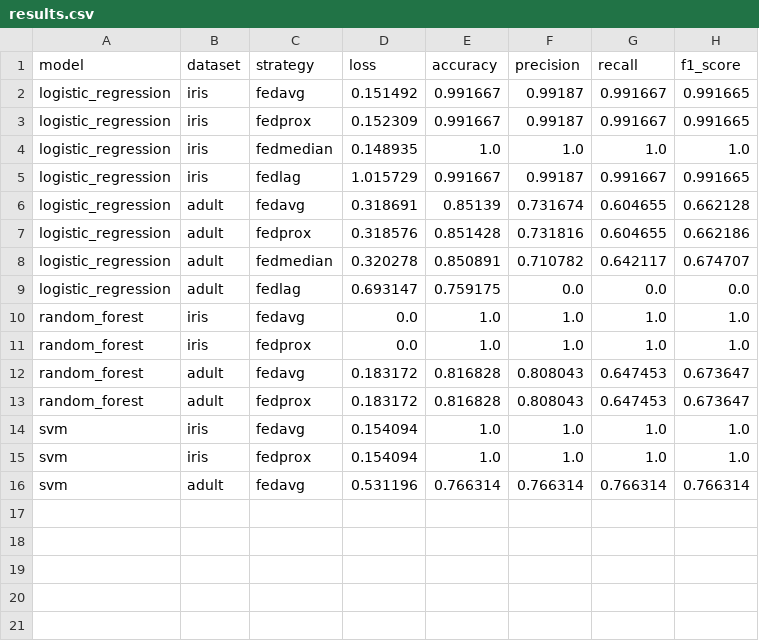
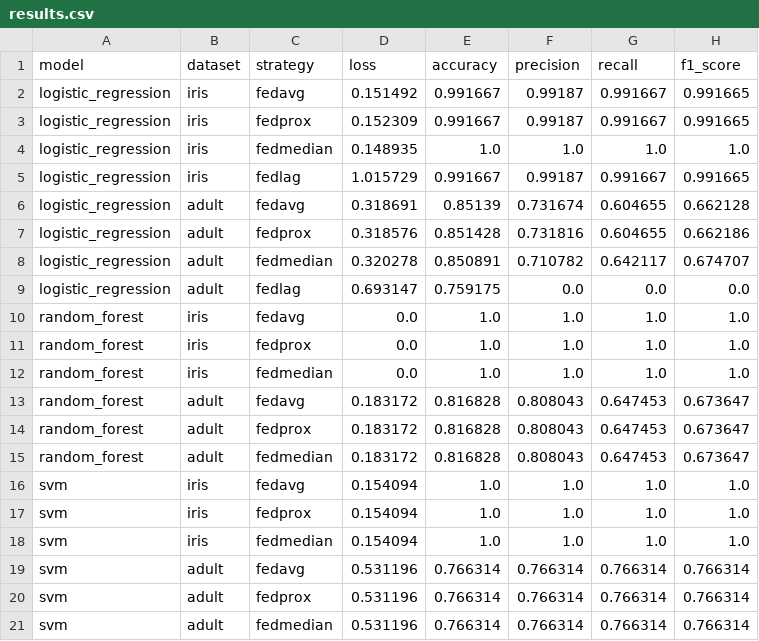
Before and after one commit to LenaSchill3008/fed-learning, a CSV file: results/results.csv, drawn as a sheet; the diff names each change by its address in the sheet, - before the commit and + after, or states it on an @@ line.

```diff
--- a/results/results.csv
+++ b/results/results.csv
+row 12: random_forest | iris | fedmedian | 0.0 | 1.0 | 1.0 | 1.0 | 1.0
+row 15: random_forest | adult | fedmedian | 0.183172 | 0.816828 | 0.808043 | 0.647453 | 0.673647
+row 18: svm | iris | fedmedian | 0.154094 | 1.0 | 1.0 | 1.0 | 1.0
+row 20: svm | adult | fedprox | 0.531196 | 0.766314 | 0.766314 | 0.766314 | 0.766314
+row 21: svm | adult | fedmedian | 0.531196 | 0.766314 | 0.766314 | 0.766314 | 0.766314
```
Also changed, not shown: 10 other files.
